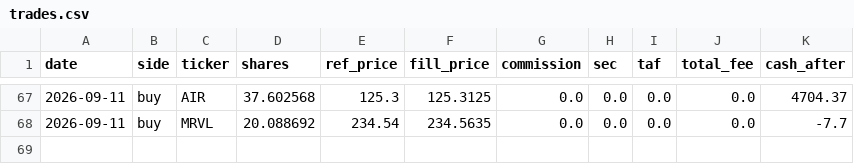
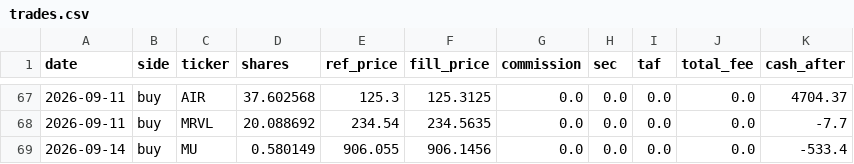
Before and after one commit to meloun7711/finance-bot, a CSV file: FNCBOT/trades.csv, drawn as a sheet; only a part is shown, gaps mark what is left out.

```diff
--- a/FNCBOT/trades.csv
+++ b/FNCBOT/trades.csv
@@ -68 +68,2 @@ date,side,ticker,shares,ref_price,fill_price,commission,sec,taf,total_fee,cash_a
 2026-09-11,buy,MRVL,20.088692,234.54,234.5635,0.0,0.0,0.0,0.0,-7.7
+2026-09-14,buy,MU,0.580149,906.055,906.1456,0.0,0.0,0.0,0.0,-533.4
```
Also changed, not shown: FNCBOT/performance.csv, 4 other files.
